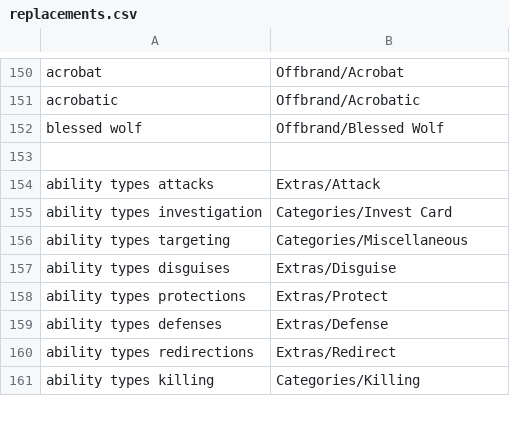
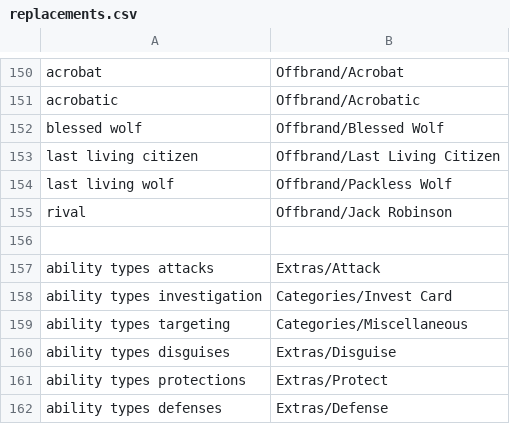
Before and after one commit to WerewolvesRevamped/Werewolves-Icons, a CSV file: replacements.csv, drawn as a sheet; only a part is shown, gaps mark what is left out; the shorter side is filled out with more unchanged rows.

Commit message:
Update replacements.csv

```diff
--- a/replacements.csv
+++ b/replacements.csv
@@ -152,2 +152,5 @@ acrobatic,Offbrand/Acrobatic
 blessed wolf,Offbrand/Blessed Wolf
+last living citizen,Offbrand/Last Living Citizen
+last living wolf,Offbrand/Packless Wolf
+rival,Offbrand/Jack Robinson
 
```
